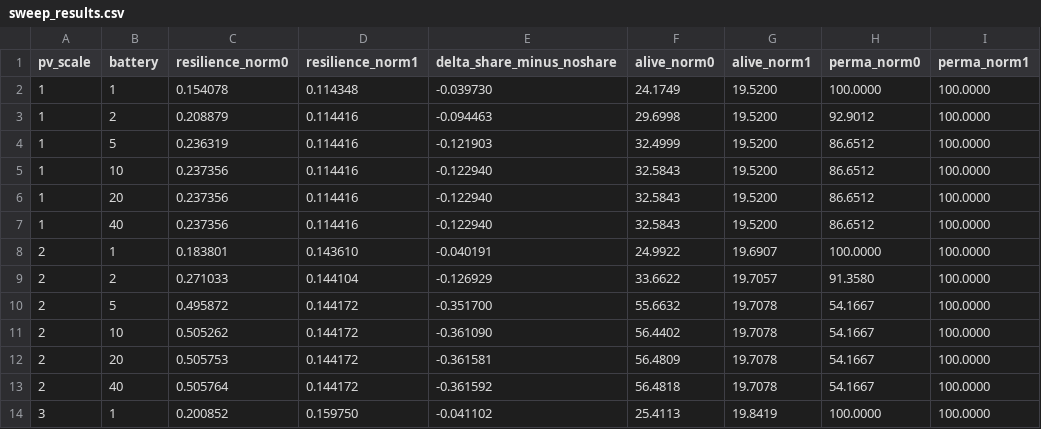
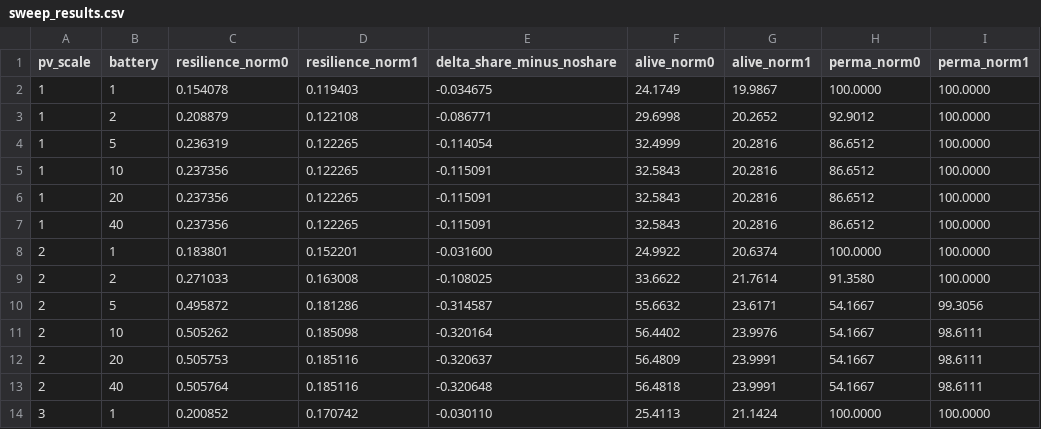
Before and after one commit to xinwei-zhuang/CSSS-simpleABM, a CSV file: outputs/sweep_results.csv, drawn as a sheet; only a part is shown; the diff covers the shown part only.

```diff
--- a/outputs/sweep_results.csv
+++ b/outputs/sweep_results.csv
@@ -1,14 +1,14 @@
 pv_scale,battery,resilience_norm0,resilience_norm1,delta_share_minus_noshare,alive_norm0,alive_norm1,perma_norm0,perma_norm1
-1,1,0.154078,0.114348,-0.039730,24.1749,19.5200,100.0000,100.0000
-1,2,0.208879,0.114416,-0.094463,29.6998,19.5200,92.9012,100.0000
-1,5,0.236319,0.114416,-0.121903,32.4999,19.5200,86.6512,100.0000
-1,10,0.237356,0.114416,-0.122940,32.5843,19.5200,86.6512,100.0000
-1,20,0.237356,0.114416,-0.122940,32.5843,19.5200,86.6512,100.0000
-1,40,0.237356,0.114416,-0.122940,32.5843,19.5200,86.6512,100.0000
-2,1,0.183801,0.143610,-0.040191,24.9922,19.6907,100.0000,100.0000
-2,2,0.271033,0.144104,-0.126929,33.6622,19.7057,91.3580,100.0000
-2,5,0.495872,0.144172,-0.351700,55.6632,19.7078,54.1667,100.0000
-2,10,0.505262,0.144172,-0.361090,56.4402,19.7078,54.1667,100.0000
-2,20,0.505753,0.144172,-0.361581,56.4809,19.7078,54.1667,100.0000
-2,40,0.505764,0.144172,-0.361592,56.4818,19.7078,54.1667,100.0000
-3,1,0.200852,0.159750,-0.041102,25.4113,19.8419,100.0000,100.0000
+1,1,0.154078,0.119403,-0.034675,24.1749,19.9867,100.0000,100.0000
+1,2,0.208879,0.122108,-0.086771,29.6998,20.2652,92.9012,100.0000
+1,5,0.236319,0.122265,-0.114054,32.4999,20.2816,86.6512,100.0000
+1,10,0.237356,0.122265,-0.115091,32.5843,20.2816,86.6512,100.0000
+1,20,0.237356,0.122265,-0.115091,32.5843,20.2816,86.6512,100.0000
+1,40,0.237356,0.122265,-0.115091,32.5843,20.2816,86.6512,100.0000
+2,1,0.183801,0.152201,-0.031600,24.9922,20.6374,100.0000,100.0000
+2,2,0.271033,0.163008,-0.108025,33.6622,21.7614,91.3580,100.0000
+2,5,0.495872,0.181286,-0.314587,55.6632,23.6171,54.1667,99.3056
+2,10,0.505262,0.185098,-0.320164,56.4402,23.9976,54.1667,98.6111
+2,20,0.505753,0.185116,-0.320637,56.4809,23.9991,54.1667,98.6111
+2,40,0.505764,0.185116,-0.320648,56.4818,23.9991,54.1667,98.6111
+3,1,0.200852,0.170742,-0.030110,25.4113,21.1424,100.0000,100.0000
```
Also changed, not shown: 107 edited cells elsewhere in this file, outputs/comparison.csv, outputs/norm_1/agents_final.csv, 12 other files.
